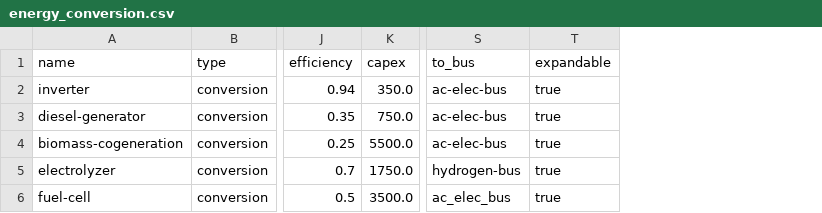
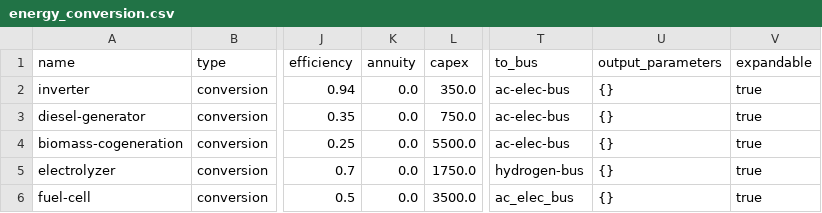
Before and after one commit to rl-institut/WEFEConfigurator, a CSV file: component_library/WIP_components/data/elements/energy_conversion.csv, drawn as a sheet; only a part is shown, gaps mark what is left out; the diff names each change by its address in the sheet, - before the commit and + after, or states it on an @@ line.

Commit message:
Adapt component lib (energy components) to pre_processing_costs/MOO, small fixes to ScenarioBuilder

```diff
--- a/component_library/WIP_components/data/elements/energy_conversion.csv
+++ b/component_library/WIP_components/data/elements/energy_conversion.csv
+column K (annuity), rows 2-6: all 0.0
+column U (output_parameters), rows 2-6: all {}
```
Also changed, not shown: component_library/WIP_components/data/elements/pv_panel.csv, component_library/WIP_components/data/elements/storage.csv, 3 other files.
